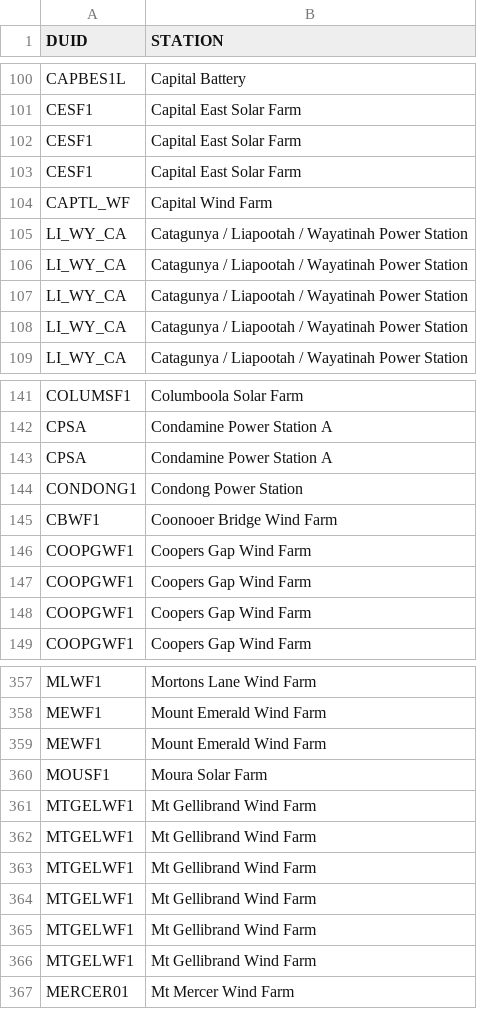
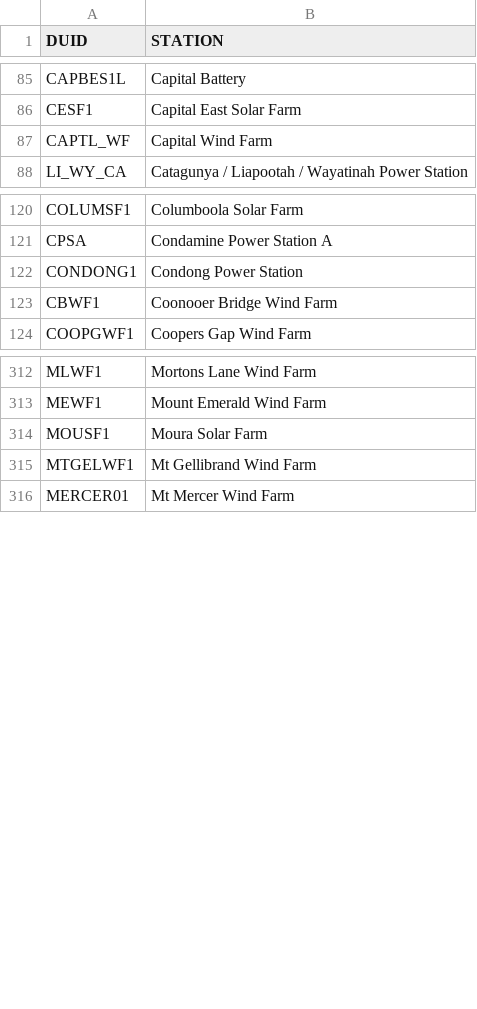
Before and after one commit to msz89/oscillating-glory, a CSV file: NEM_DUID_LOOKUP.csv, drawn as a sheet; only a part is shown, gaps mark what is left out; the diff covers the shown part only; the diff names each change by its address in the sheet, - before the commit and + after, or states it on an @@ line.

```diff
--- a/NEM_DUID_LOOKUP.csv
+++ b/NEM_DUID_LOOKUP.csv
-row 102: CESF1 | Capital East Solar Farm
-row 103: CESF1 | Capital East Solar Farm
-row 105: LI_WY_CA | Catagunya / Liapootah / Wayatinah Power Station
-row 106: LI_WY_CA | Catagunya / Liapootah / Wayatinah Power Station
-row 107: LI_WY_CA | Catagunya / Liapootah / Wayatinah Power Station
-row 108: LI_WY_CA | Catagunya / Liapootah / Wayatinah Power Station
-row 143: CPSA | Condamine Power Station A
-row 146: COOPGWF1 | Coopers Gap Wind Farm
-row 147: COOPGWF1 | Coopers Gap Wind Farm
-row 148: COOPGWF1 | Coopers Gap Wind Farm
-row 359: MEWF1 | Mount Emerald Wind Farm
-row 361: MTGELWF1 | Mt Gellibrand Wind Farm
-row 362: MTGELWF1 | Mt Gellibrand Wind Farm
-row 363: MTGELWF1 | Mt Gellibrand Wind Farm
-row 364: MTGELWF1 | Mt Gellibrand Wind Farm
-row 365: MTGELWF1 | Mt Gellibrand Wind Farm
```
Also changed, not shown: 67 removed rows elsewhere in this file, 1 other file.
